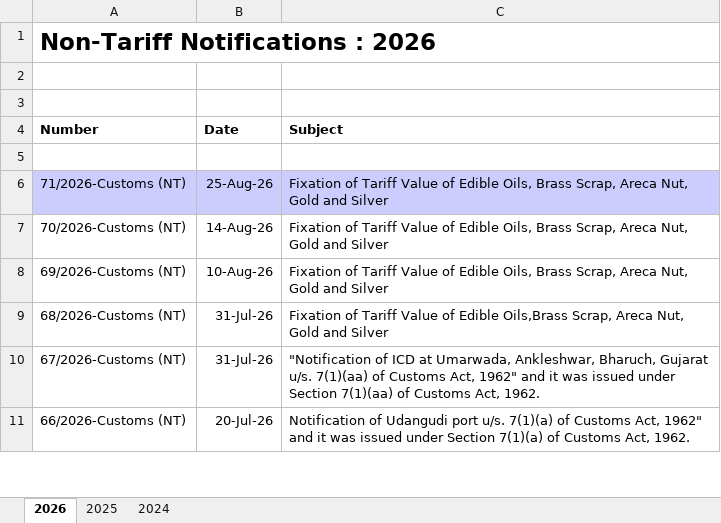
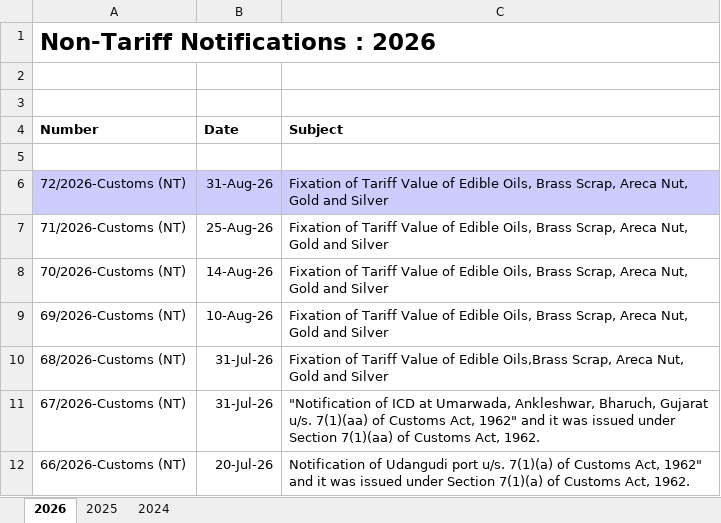
Before and after one commit to omkar404/eximinq-global-connection, an Excel workbook: backend/PDF_DOC/CBIC/Notifications/Non-Tariff/Non-Tariff Notifications.xlsx, sheet 2026, drawn as a sheet; only a part is shown; values as stored, in another font and other column widths than the file's, no borders; addresses are those after the commit; the diff names each change by its address in the sheet, - before the commit and + after, or states it on an @@ line.

```diff
--- a/backend/PDF_DOC/CBIC/Notifications/Non-Tariff/Non-Tariff Notifications.xlsx (sheet 2026)
+++ b/backend/PDF_DOC/CBIC/Notifications/Non-Tariff/Non-Tariff Notifications.xlsx (sheet 2026)
+row 6: 72/2026-Customs (NT) | 31-Aug-26 | Fixation of Tariff Value of Edible Oils, Brass Scrap, Areca Nut, Gold and Silver
-A7:C7 fill: #CCCCFF
+A7:C7 fill: none
```
Also changed, not shown: backend/PDF_DOC/DGFT/ALL_PDF/DGFT POLICY - Copy.xlsx, 3 other files.
